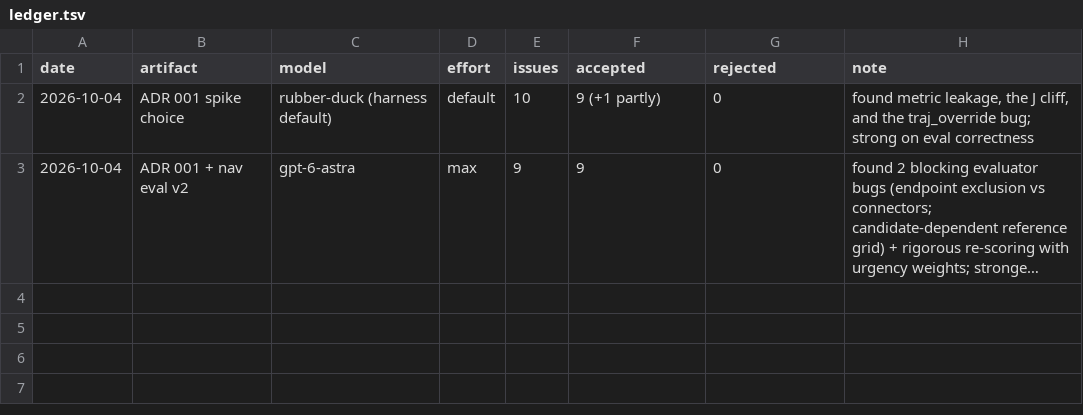
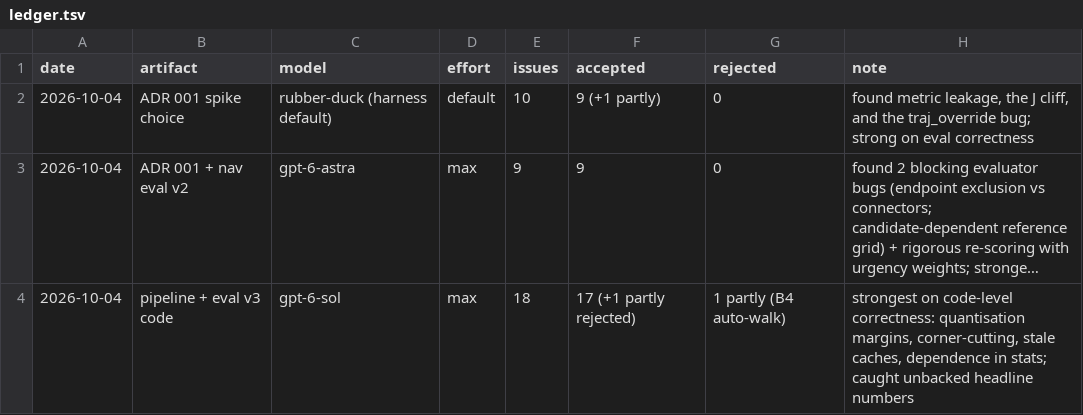
Before and after one commit to imdigitalashish/techfest-2026, a TSV file: namma-space/reviews/ledger.tsv, drawn as a sheet; long unchanged cells end in …; the diff names each change by its address in the sheet, - before the commit and + after, or states it on an @@ line.

Commit message:
namma-space: act on gpt-6-sol review — eval v3 margin cell*sqrt2/2 + no reference corner-cutting, empty-grid guards, input fingerprint cache, viewer timing from navigation start, README v3 command, SOP v1.1 (one lens), review decisions + ledger

```diff
--- a/namma-space/reviews/ledger.tsv
+++ b/namma-space/reviews/ledger.tsv
+row 4: 2026-10-04 | pipeline + eval v3 code | gpt-6-sol | max | 18 | 17 (+1 partly rejected) | 1 partly (B4 auto-walk) | strongest on code-level correctness: quantisation margins, corner-cutting, stale caches, dependence in stats; caught unbacked headline numbers
```
Also changed, not shown: 7 other files.
